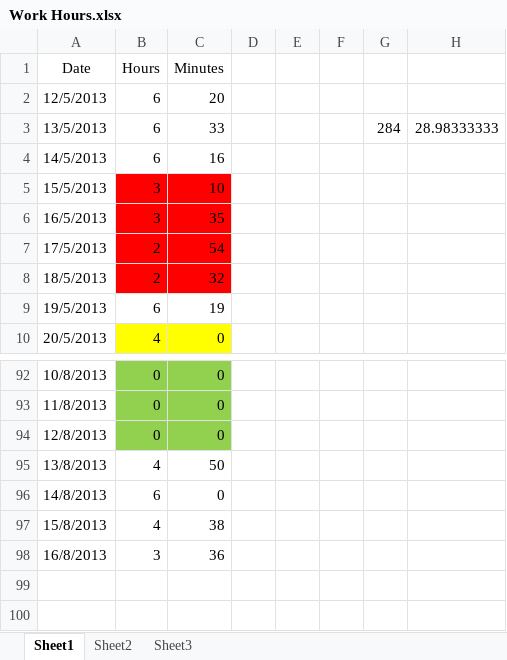
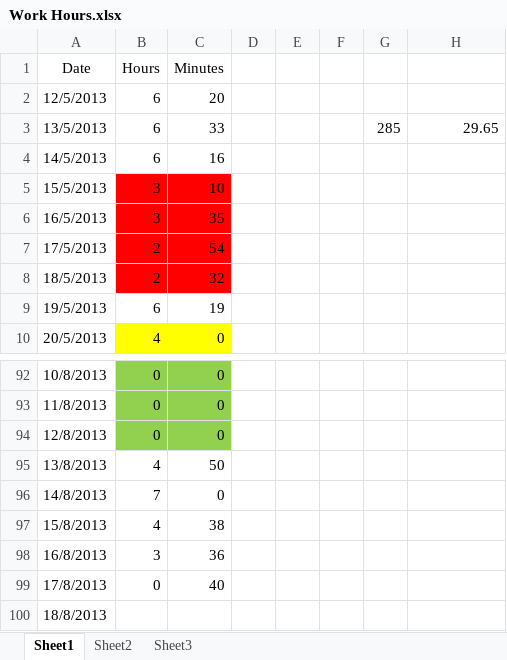
Before and after one commit to Synex-83/GSOM, an Excel workbook: Time Keeping/Work Hours.xlsx, sheet Sheet1, drawn as a sheet; only a part is shown, gaps mark what is left out; values as stored, in another font and other column widths than the file's, no borders; the diff names each change by its address in the sheet, - before the commit and + after, or states it on an @@ line.

Commit message:
time update

```diff
--- a/Time Keeping/Work Hours.xlsx (sheet Sheet1)
+++ b/Time Keeping/Work Hours.xlsx (sheet Sheet1)
-G3: 284
+G3: 285
-H3: 28.98333333
+H3: 29.65
-B96 (Hours): 6
+B96 (Hours): 7
+row 99: 17/8/2013 | 0 | 40
+row 100: 18/8/2013
```
